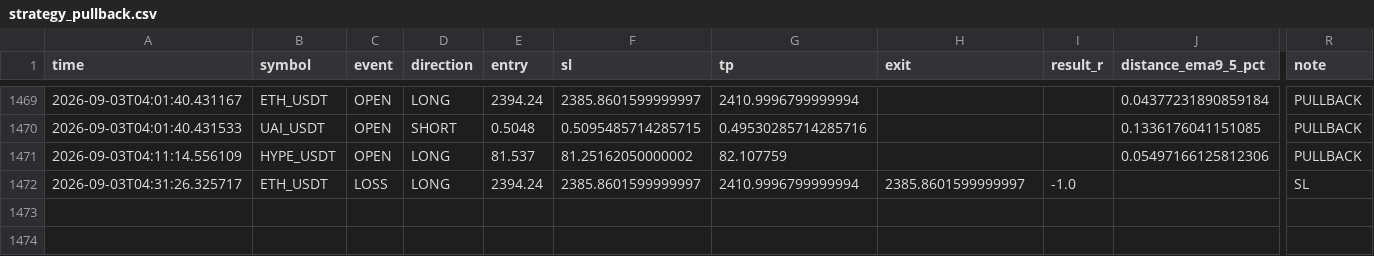
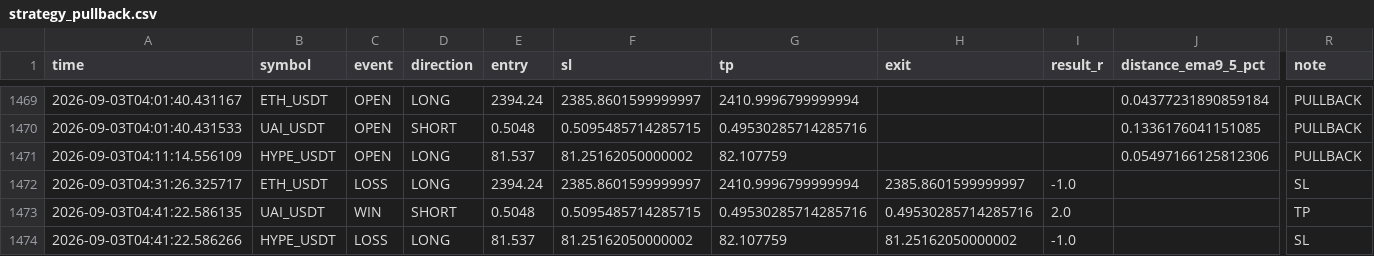
Before and after one commit to Sho-Sho122/mexc-monitor, a CSV file: strategy_pullback.csv, drawn as a sheet; only a part is shown, gaps mark what is left out; rows hold the shown columns only; the diff names each change by its address in the sheet, - before the commit and + after, or states it on an @@ line.

```diff
--- a/strategy_pullback.csv
+++ b/strategy_pullback.csv
+row 1473: 2026-09-03T04:41:22.586135 | UAI_USDT | WIN | SHORT | 0.5048 | 0.5095485714285715 | 0.49530285714285716 | 0.49530285714285716 | 2.0 |  | TP
+row 1474: 2026-09-03T04:41:22.586266 | HYPE_USDT | LOSS | LONG | 81.537 | 81.25162050000002 | 82.107759 | 81.25162050000002 | -1.0 |  | SL
```
Also changed, not shown: 9 other files.
